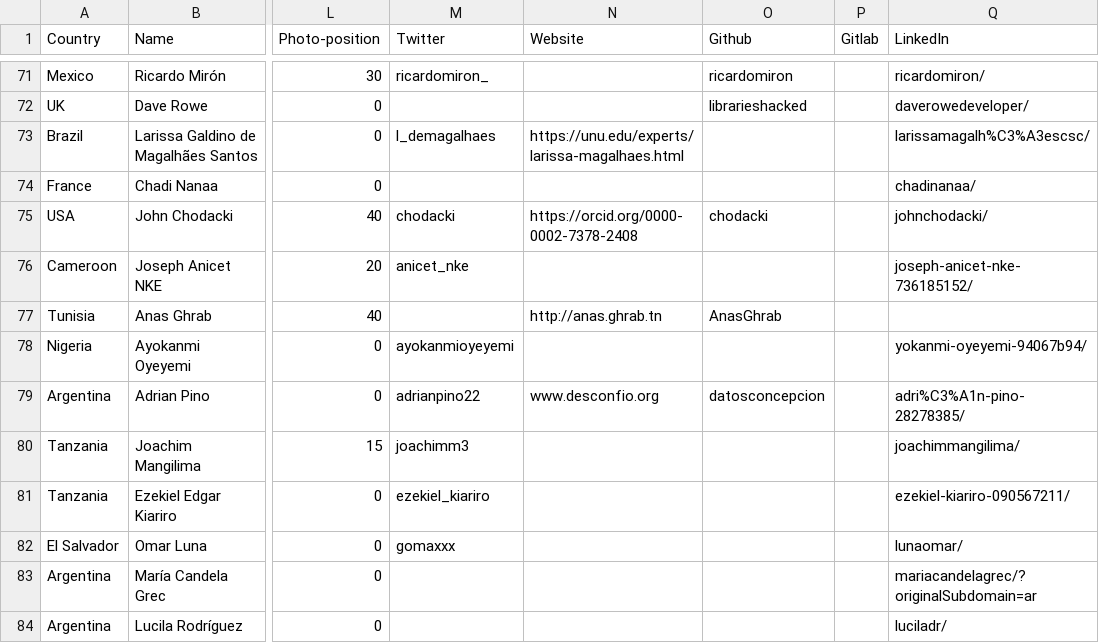
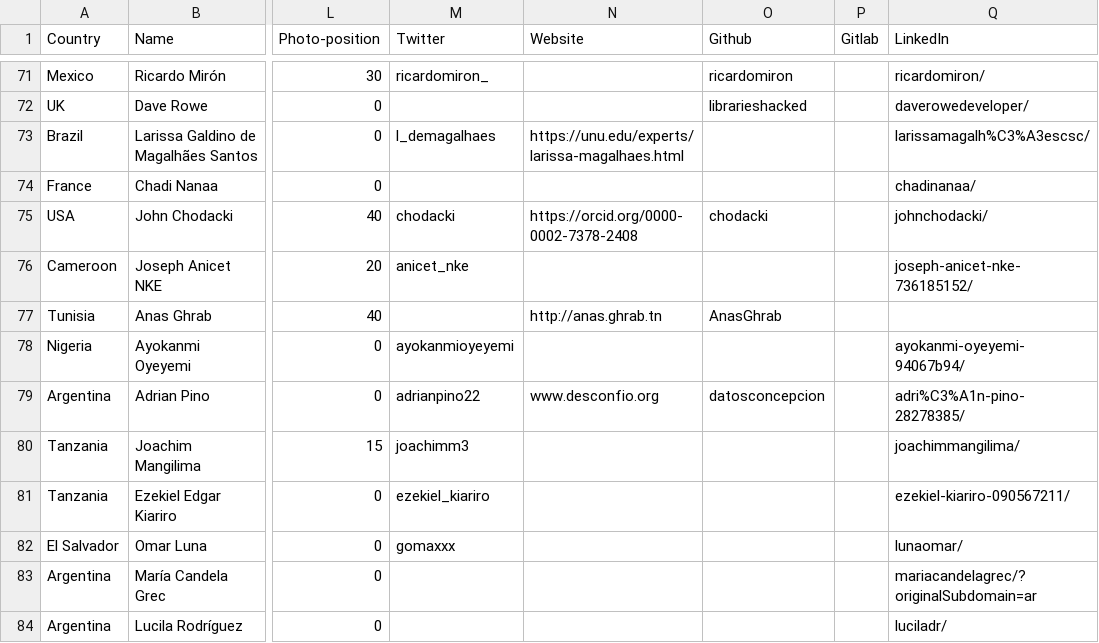
Before and after one commit to okfn/network, a CSV file: okfn-network-experts.csv, drawn as a sheet; only a part is shown, gaps mark what is left out; the diff names each change by its address in the sheet, - before the commit and + after, or states it on an @@ line.

Commit message:
Fix duplicate entry for Ayokanmi Oyeyemi in CSV

```diff
--- a/okfn-network-experts.csv
+++ b/okfn-network-experts.csv
-Q78 (LinkedIn): yokanmi-oyeyemi-94067b94/
+Q78 (LinkedIn): ayokanmi-oyeyemi-94067b94/
```
